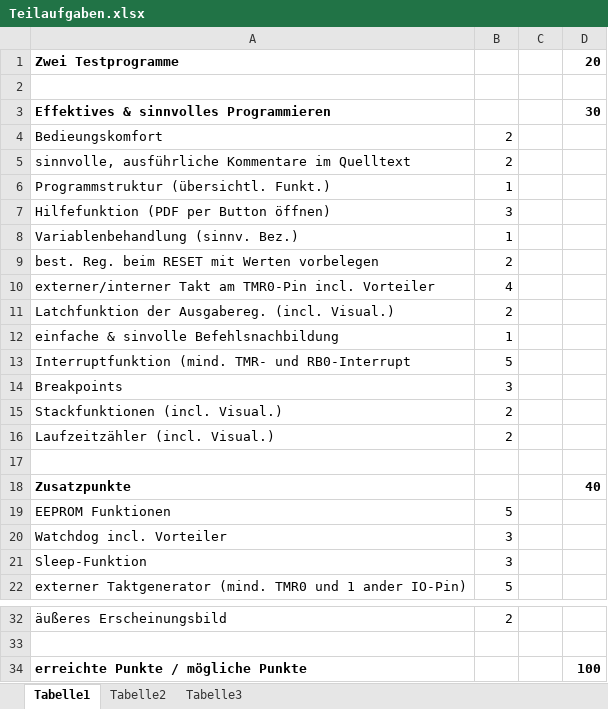
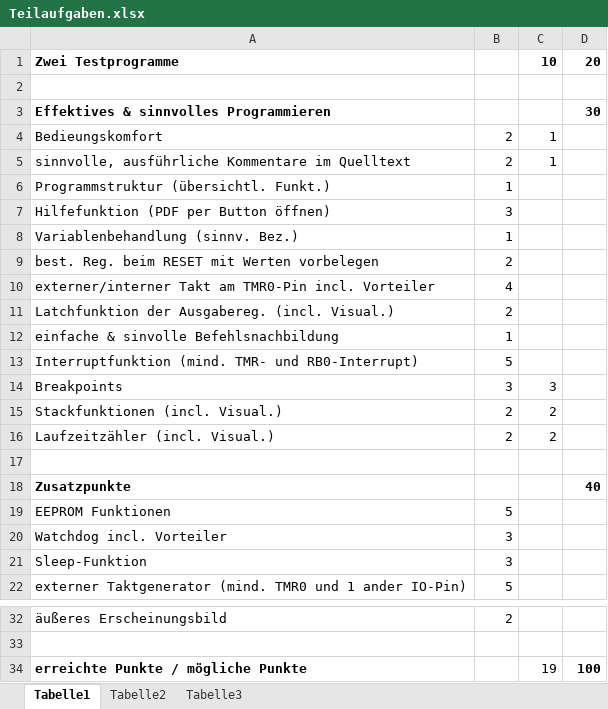
Before and after one commit to Dangochan/PicSimu, an Excel workbook: Teilaufgaben.xlsx, sheet Tabelle1, drawn as a sheet; only a part is shown, gaps mark what is left out; values as stored, in another font and other column widths than the file's, no borders; the diff names each change by its address in the sheet, - before the commit and + after, or states it on an @@ line.

Commit message:
Punkte hinzugefügt :)

```diff
--- a/Teilaufgaben.xlsx (sheet Tabelle1)
+++ b/Teilaufgaben.xlsx (sheet Tabelle1)
-C1: (empty)
+C1: 10
-C4:C5: (empty)
+C4:C5: 1
-A13: …TMR- und RB0-Interrupt
+A13: …TMR- und RB0-Interrupt)
-C14: (empty)
+C14: 3
-C15:C16: (empty)
+C15:C16: 2
-C34: (empty)
+C34: 19
```
